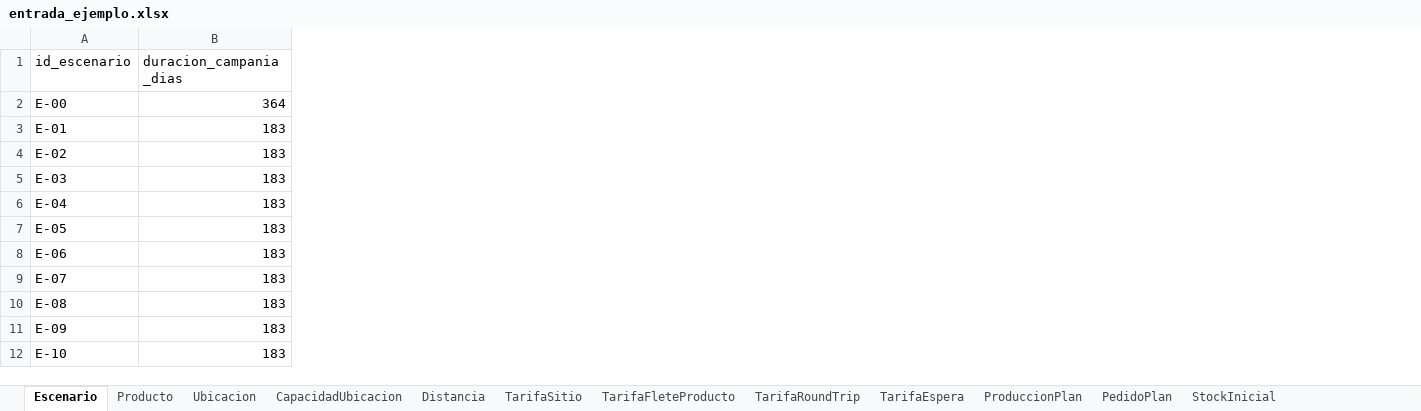
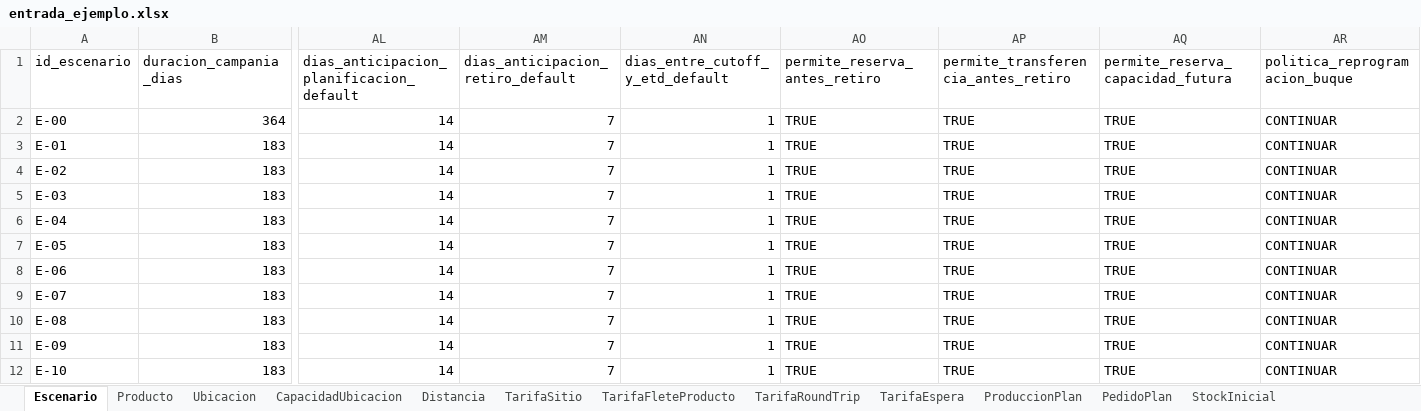
Before and after one commit to mazzuccoda/Anylogic_log_arg_2026, an Excel workbook: datos/entrada_ejemplo.xlsx, sheet Escenario, drawn as a sheet; only a part is shown, gaps mark what is left out; values as stored, in another font and other column widths than the file's, no borders; the diff names each change by its address in the sheet, - before the commit and + after, or states it on an @@ line.

```diff
--- a/datos/entrada_ejemplo.xlsx (sheet Escenario)
+++ b/datos/entrada_ejemplo.xlsx (sheet Escenario)
+column AL, rows 1-12: dias_anticipacion_planificacion_default | 14 | 14 | 14 | 14 | 14 | 14 | 14 | 14 | 14 | 14 | 14
+column AM (dias_anticipacion_retiro_default), rows 2-12: all 7
+column AN (dias_entre_cutoff_y_etd_default), rows 2-12: all 1
+column AO (permite_reserva_antes_retiro), rows 2-12: all TRUE
+column AP, rows 1-12: permite_transferencia_antes_retiro | TRUE | TRUE | TRUE | TRUE | TRUE | TRUE | TRUE | TRUE | TRUE | TRUE | TRUE
+column AQ (permite_reserva_capacidad_futura), rows 2-12: all TRUE
+column AR (politica_reprogramacion_buque), rows 2-12: all CONTINUAR
```
Also changed, not shown: sheet PedidoPlan, 17 other files.
